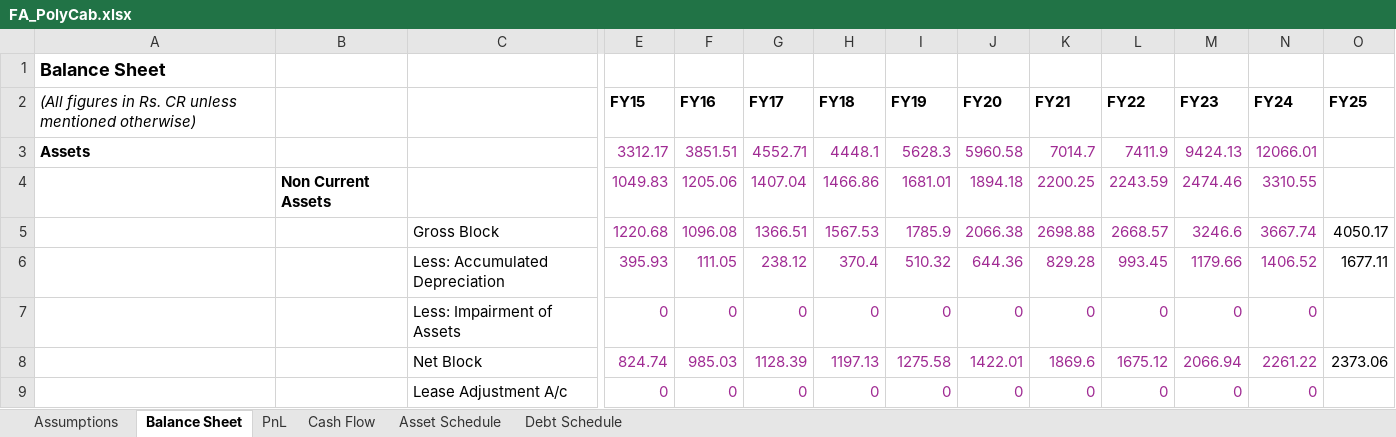
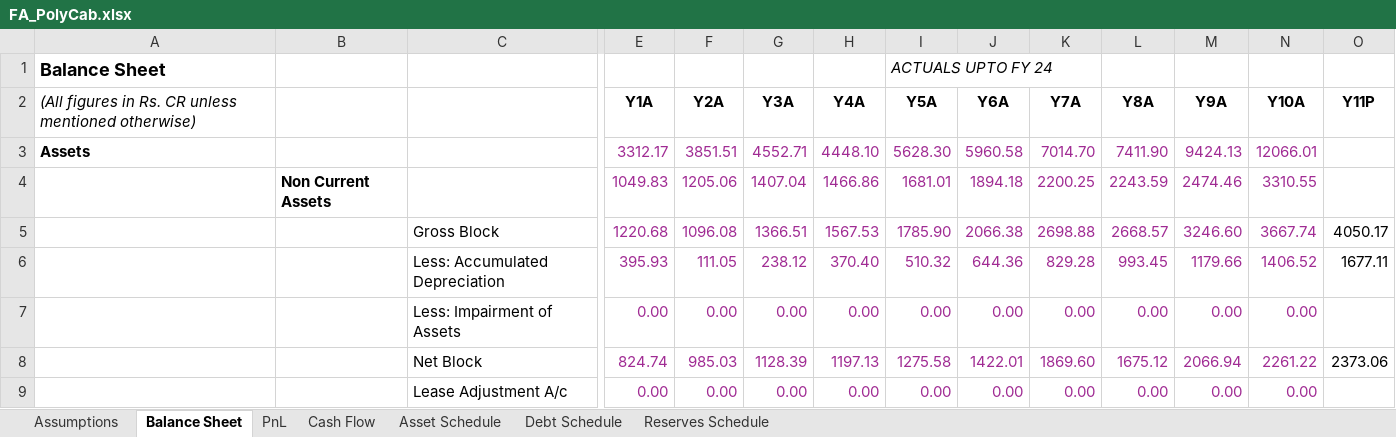
Before and after one commit to soham874/SoFTEAM, an Excel workbook: Random_Data_Dumps/FA_PolyCab.xlsx, sheet Balance Sheet, drawn as a sheet; only a part is shown, gaps mark what is left out; values as stored, in another font and other column widths than the file's, no borders; removed rows and columns are numbered as before the commit, all else as after; rows hold the shown columns only; the diff covers the shown part only; the diff names each change by its address in the sheet, - before the commit and + after, or states it on an @@ line.

```diff
--- a/Random_Data_Dumps/FA_PolyCab.xlsx (sheet Balance Sheet)
+++ b/Random_Data_Dumps/FA_PolyCab.xlsx (sheet Balance Sheet)
+sheet tab: Reserves Schedule
-I1: (empty)
+I1: ACTUALS UPTO FY 24
-row 2: (All figures in Rs. CR unless mentioned otherwise) |  |  | FY15 | FY16 | FY17 | FY18 | FY19 | FY20 | FY21 | FY22 | FY23 | FY24 | FY25
+row 2: (All figures in Rs. CR unless mentioned otherwise) |  |  | Y1A | Y2A | Y3A | Y4A | Y5A | Y6A | Y7A | Y8A | Y9A | Y10A | Y11P
-H3: 4448.1
+H3: 4448.10
-I3: 5628.3
+I3: 5628.30
-K3: 7014.7
+K3: 7014.70
-L3: 7411.9
+L3: 7411.90
-I5: 1785.9
+I5: 1785.90
-M5: 3246.6
+M5: 3246.60
-H6: 370.4
+H6: 370.40
-E7: 0
+E7: 0.00
-F7: 0
+F7: 0.00
-G7: 0
+G7: 0.00
-H7: 0
+H7: 0.00
-I7: 0
+I7: 0.00
-J7: 0
+J7: 0.00
-K7: 0
+K7: 0.00
-L7: 0
+L7: 0.00
-M7: 0
+M7: 0.00
-N7: 0
+N7: 0.00
-K8: 1869.6
+K8: 1869.60
-E9: 0
+E9: 0.00
-F9: 0
+F9: 0.00
-G9: 0
+G9: 0.00
-H9: 0
+H9: 0.00
-I9: 0
+I9: 0.00
-J9: 0
+J9: 0.00
-K9: 0
+K9: 0.00
-L9: 0
+L9: 0.00
-M9: 0
+M9: 0.00
-N9: 0
+N9: 0.00
```
Also changed, not shown: 142 edited cells elsewhere in this sheet, sheet PnL, sheet Assumptions, sheet Debt Schedule, sheet Asset Schedule, sheet Cash Flow, formulas that keep their value, hidden cells, 5 other files.
